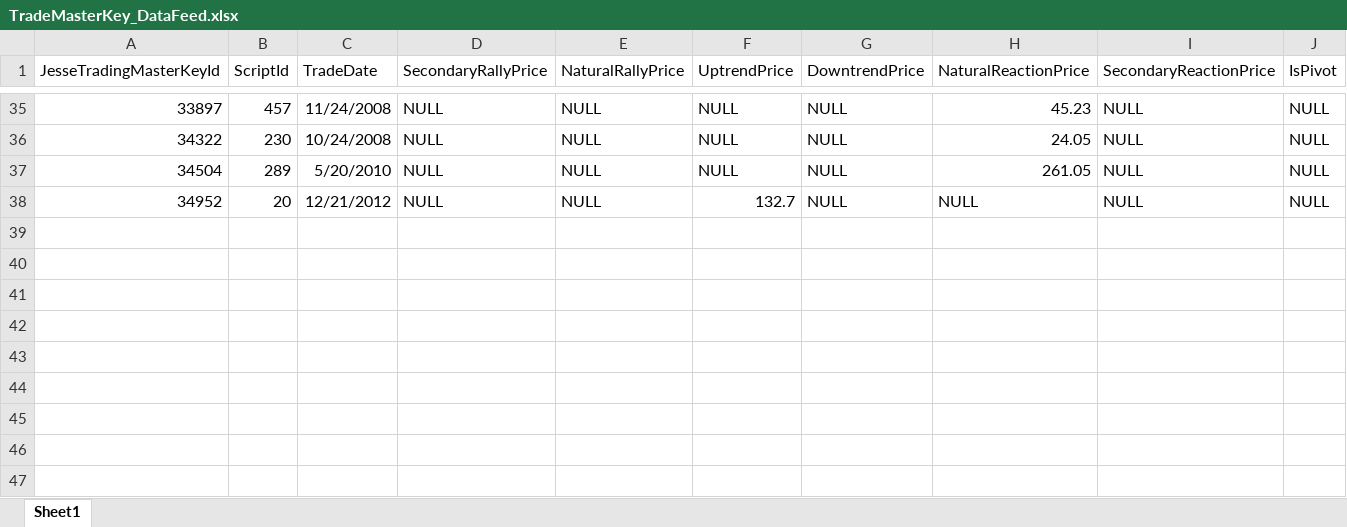
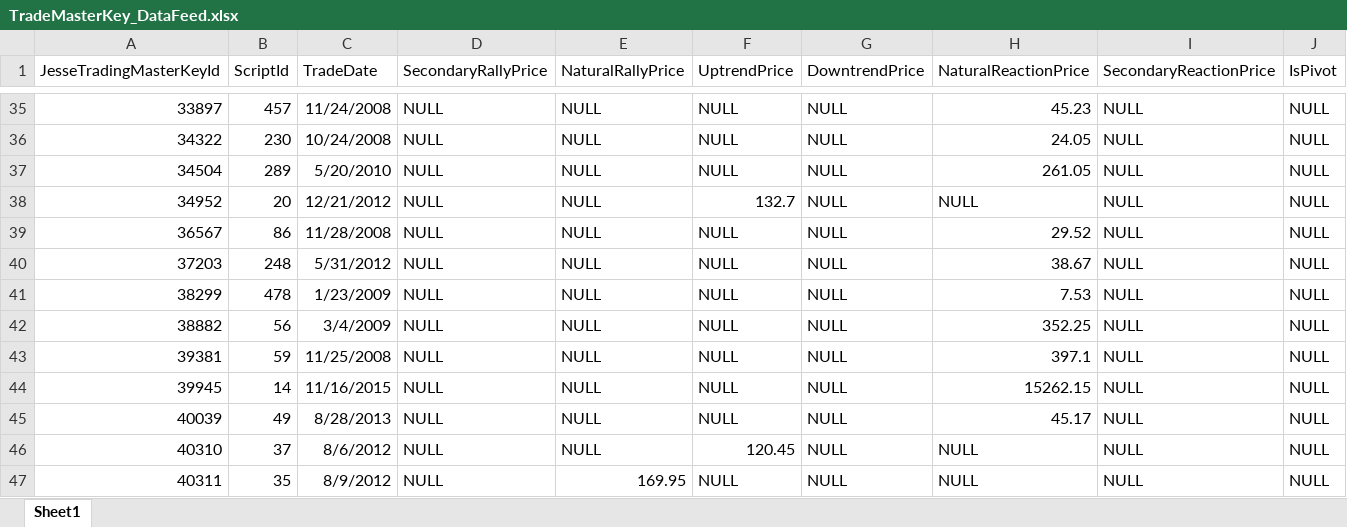
Before and after one commit to syn-pradeepdhanrajani/TradeTigerAPI, an Excel workbook: LoadScripts/Database/Database/Datafeed/TradeMasterKey_DataFeed.xlsx, sheet Sheet1, drawn as a sheet; only a part is shown, gaps mark what is left out; values as stored, in another font and other column widths than the file's, no borders; the diff names each change by its address in the sheet, - before the commit and + after, or states it on an @@ line.

```diff
--- a/LoadScripts/Database/Database/Datafeed/TradeMasterKey_DataFeed.xlsx (sheet Sheet1)
+++ b/LoadScripts/Database/Database/Datafeed/TradeMasterKey_DataFeed.xlsx (sheet Sheet1)
+row 39: 36567 | 86 | 11/28/2008 | NULL | NULL | NULL | NULL | 29.52 | NULL | NULL
+row 40: 37203 | 248 | 5/31/2012 | NULL | NULL | NULL | NULL | 38.67 | NULL | NULL
+row 41: 38299 | 478 | 1/23/2009 | NULL | NULL | NULL | NULL | 7.53 | NULL | NULL
+row 42: 38882 | 56 | 3/4/2009 | NULL | NULL | NULL | NULL | 352.25 | NULL | NULL
+row 43: 39381 | 59 | 11/25/2008 | NULL | NULL | NULL | NULL | 397.1 | NULL | NULL
+row 44: 39945 | 14 | 11/16/2015 | NULL | NULL | NULL | NULL | 15262.15 | NULL | NULL
+row 45: 40039 | 49 | 8/28/2013 | NULL | NULL | NULL | NULL | 45.17 | NULL | NULL
+row 46: 40310 | 37 | 8/6/2012 | NULL | NULL | 120.45 | NULL | NULL | NULL | NULL
+row 47: 40311 | 35 | 8/9/2012 | NULL | 169.95 | NULL | NULL | NULL | NULL | NULL
```
Also changed, not shown: 1 other file.
